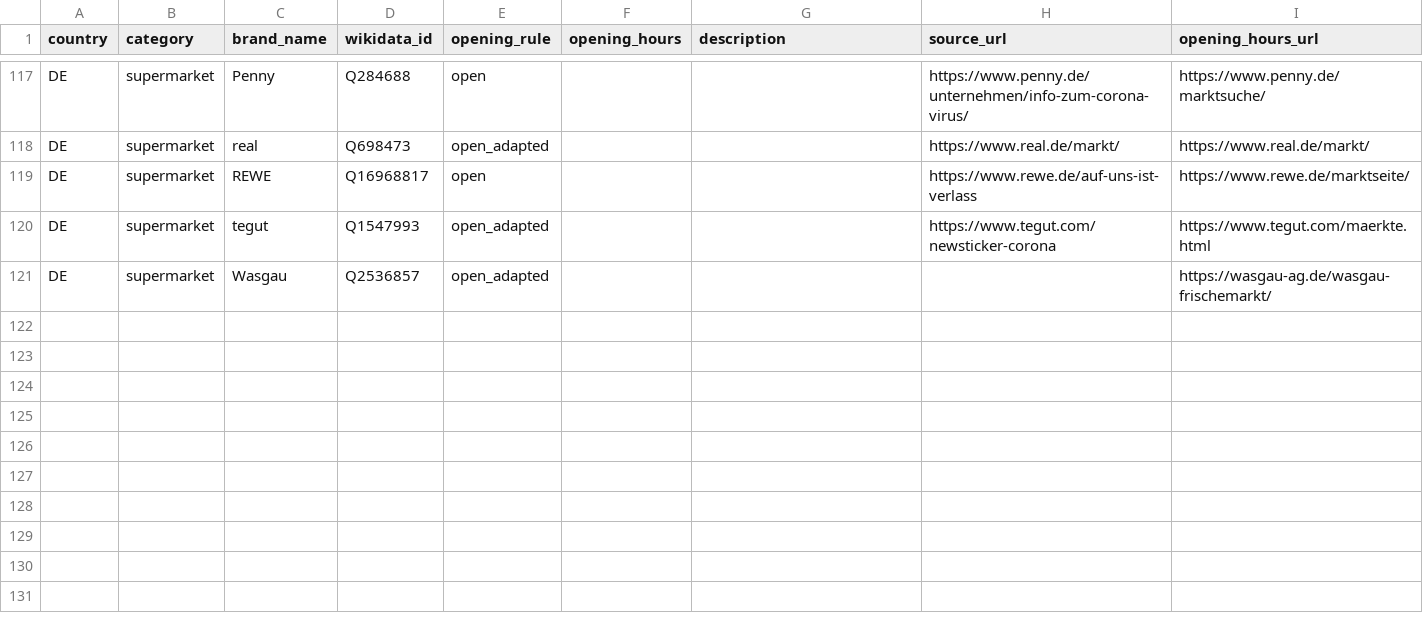
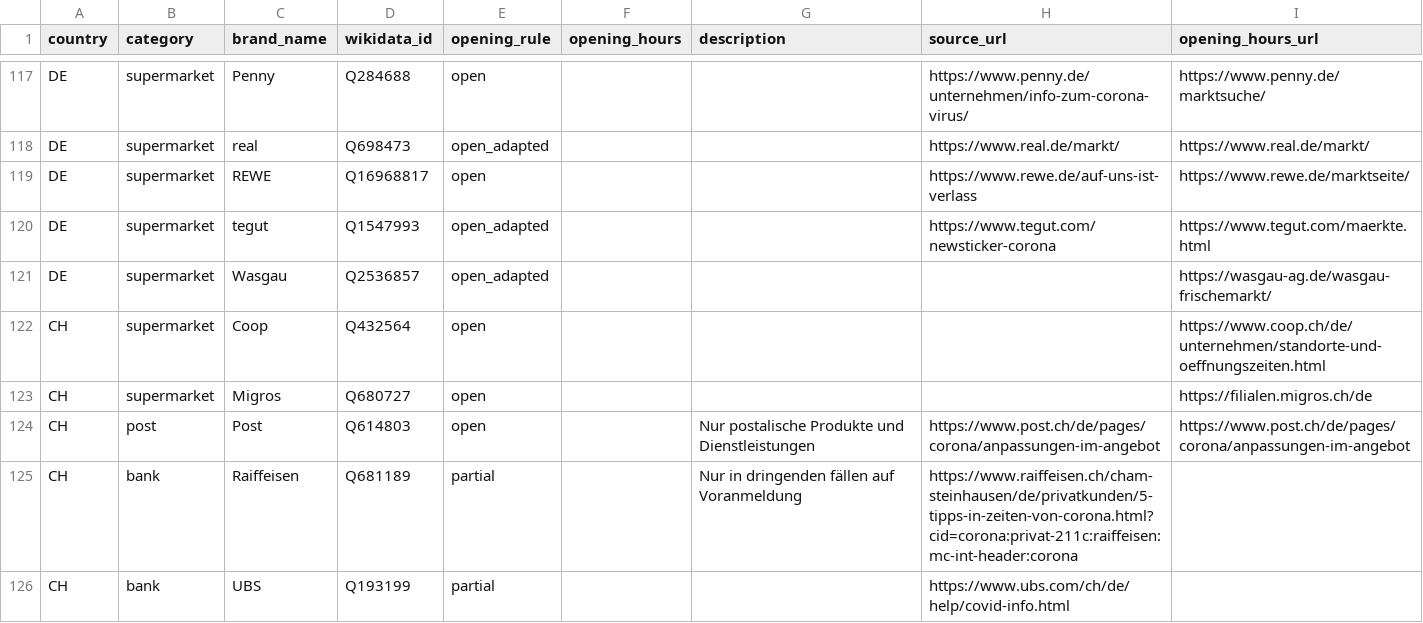
Before and after one commit to bleibtoffen/bleibtoffen, a CSV file: handelsketten.csv, drawn as a sheet; only a part is shown, gaps mark what is left out; the diff names each change by its address in the sheet, - before the commit and + after, or states it on an @@ line.

```diff
--- a/handelsketten.csv
+++ b/handelsketten.csv
+row 122: CH | supermarket | Coop | Q432564 | open |  |  |  | https://www.coop.ch/de/unternehmen/standorte-und-oeffnungszeiten.html
+row 123: CH | supermarket | Migros | Q680727 | open |  |  |  | https://filialen.migros.ch/de
+row 124: CH | post | Post | Q614803 | open |  | Nur postalische Produkte und Dienstleistungen | https://www.post.ch/de/pages/corona/anpassungen-im-angebot | https://www.post.ch/de/pages/corona/anpassungen-im-angebot
+row 125: CH | bank | Raiffeisen | Q681189 | partial |  | Nur in dringenden fällen auf Voranmeldung | https://www.raiffeisen.ch/cham-steinhausen/de/privatkunden/5-tipps-in-zeiten-von-corona.html?cid=corona:privat-211c:raiffeisen:mc-int-header:corona
+row 126: CH | bank | UBS | Q193199 | partial |  |  | https://www.ubs.com/ch/de/help/covid-info.html
```
Also changed, not shown: laender.csv, 1 other file.
